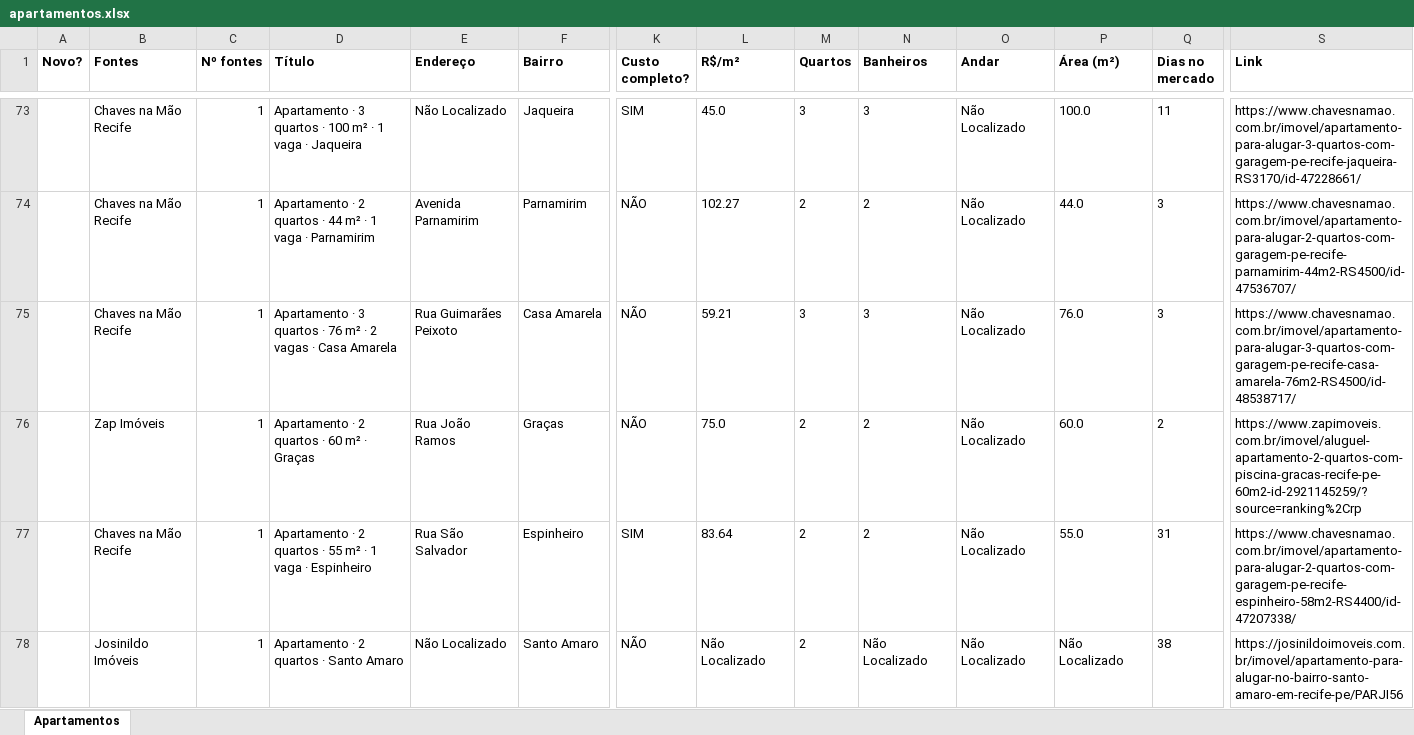
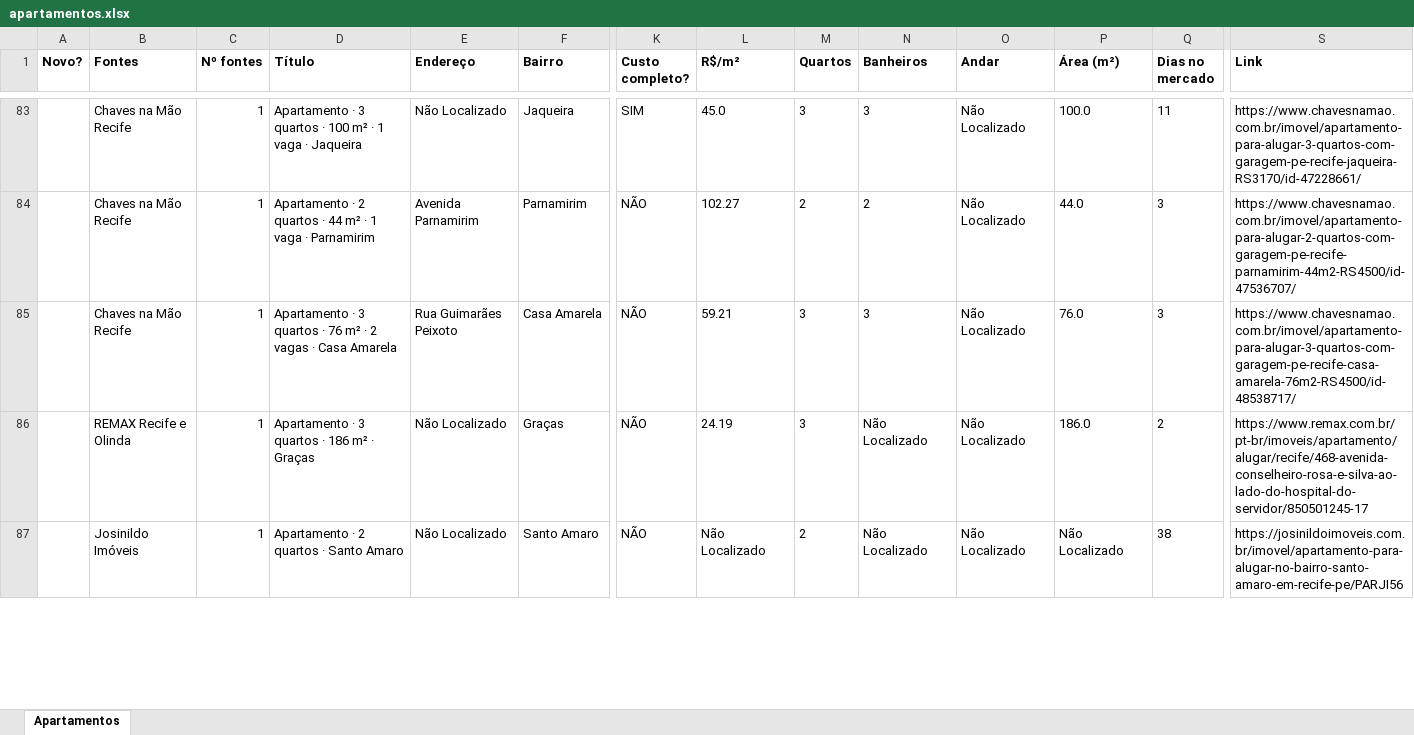
Before and after one commit to jlfig13/busca-imovel, an Excel workbook: saida/apartamentos.xlsx, sheet Apartamentos, drawn as a sheet; only a part is shown, gaps mark what is left out; values as stored, in another font and other column widths than the file's, no borders; removed rows and columns are numbered as before the commit, all else as after; rows hold the shown columns only; the diff covers the shown part only; the diff names each change by its address in the sheet, - before the commit and + after, or states it on an @@ line.

```diff
--- a/saida/apartamentos.xlsx (sheet Apartamentos)
+++ b/saida/apartamentos.xlsx (sheet Apartamentos)
-B86 (Fontes): Zap Imóveis
+B86 (Fontes): REMAX Recife e Olinda
-D86 (Título): Apartamento · 2 quartos · 60 m² · Graças
+D86 (Título): Apartamento · 3 quartos · 186 m² · Graças
-E86 (Endereço): Rua João Ramos
+E86 (Endereço): Não Localizado
-L86 (R$/m²): 75.0
+L86 (R$/m²): 24.19
-M86 (Quartos): 2
+M86 (Quartos): 3
-N86 (Banheiros): 2
+N86 (Banheiros): Não Localizado
-P86 (Área (m²)): 60.0
+P86 (Área (m²)): 186.0
-S86 (Link): https://www.zapimoveis.com.br/imovel/aluguel-apartamento-2-quartos-com-piscina-gracas-recife-pe-60m2-id-2921145259/?source=ranking%2Crp
+S86 (Link): https://www.remax.com.br/pt-br/imoveis/apartamento/alugar/recife/468-avenida-conselheiro-rosa-e-silva-ao-lado-do-hospital-do-servidor/850501245-17
-row 77:  | Chaves na Mão Recife | 1 | Apartamento · 2 quartos · 55 m² · 1 vaga · Espinheiro | Rua São Salvador | Espinheiro | SIM | 83.64 | 2 | 2 | Não Localizado | 55.0 | 31 | https://www.chavesnamao.com.br/imovel/apartamento-para-alugar-2-quartos-com-garagem-pe-recife-espinheiro-58m2-RS4400/id-47207338/
```
Also changed, not shown: 13 added rows, 2 removed rows and 51 edited cells elsewhere in this sheet, 1 other file.
